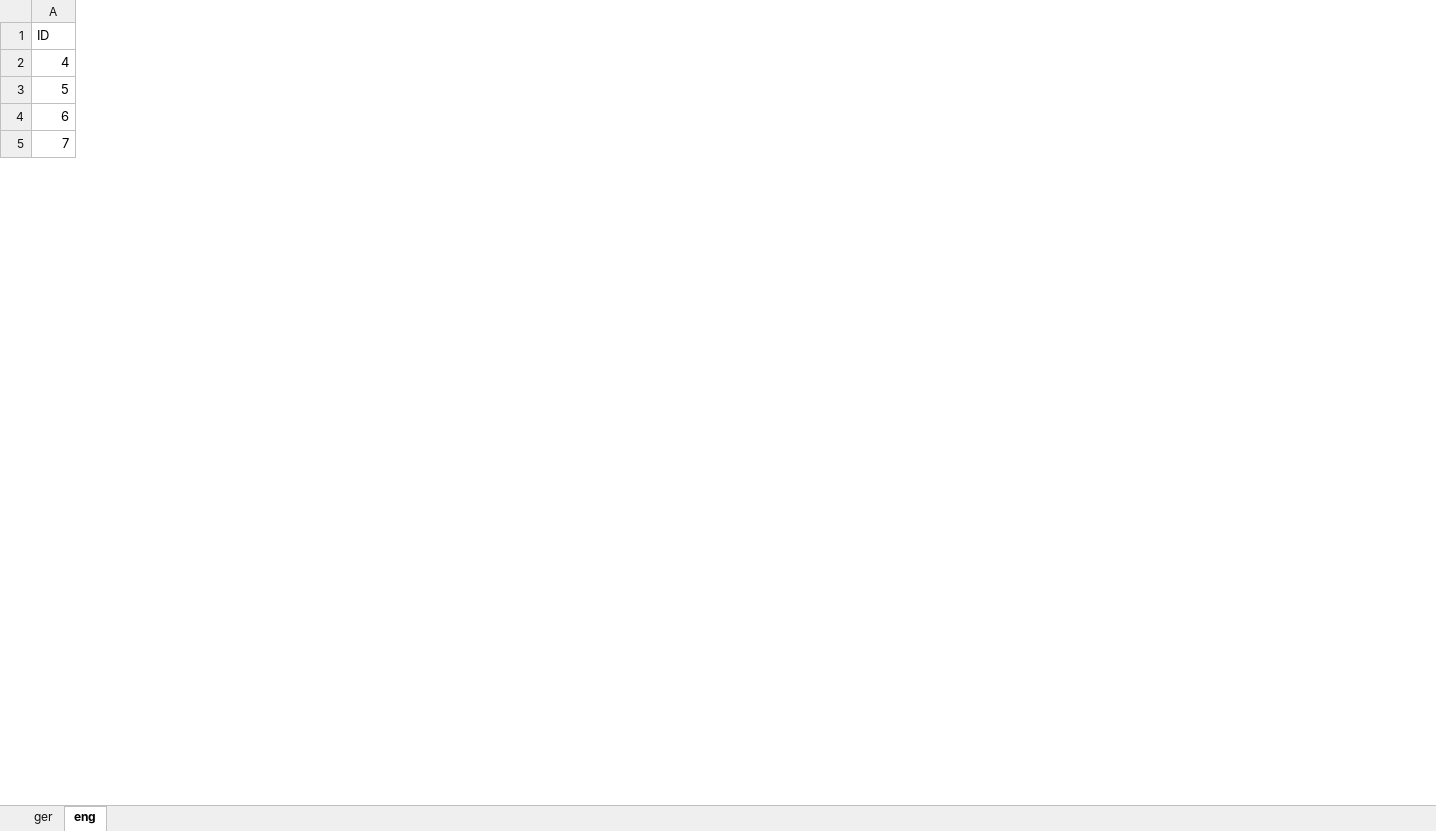
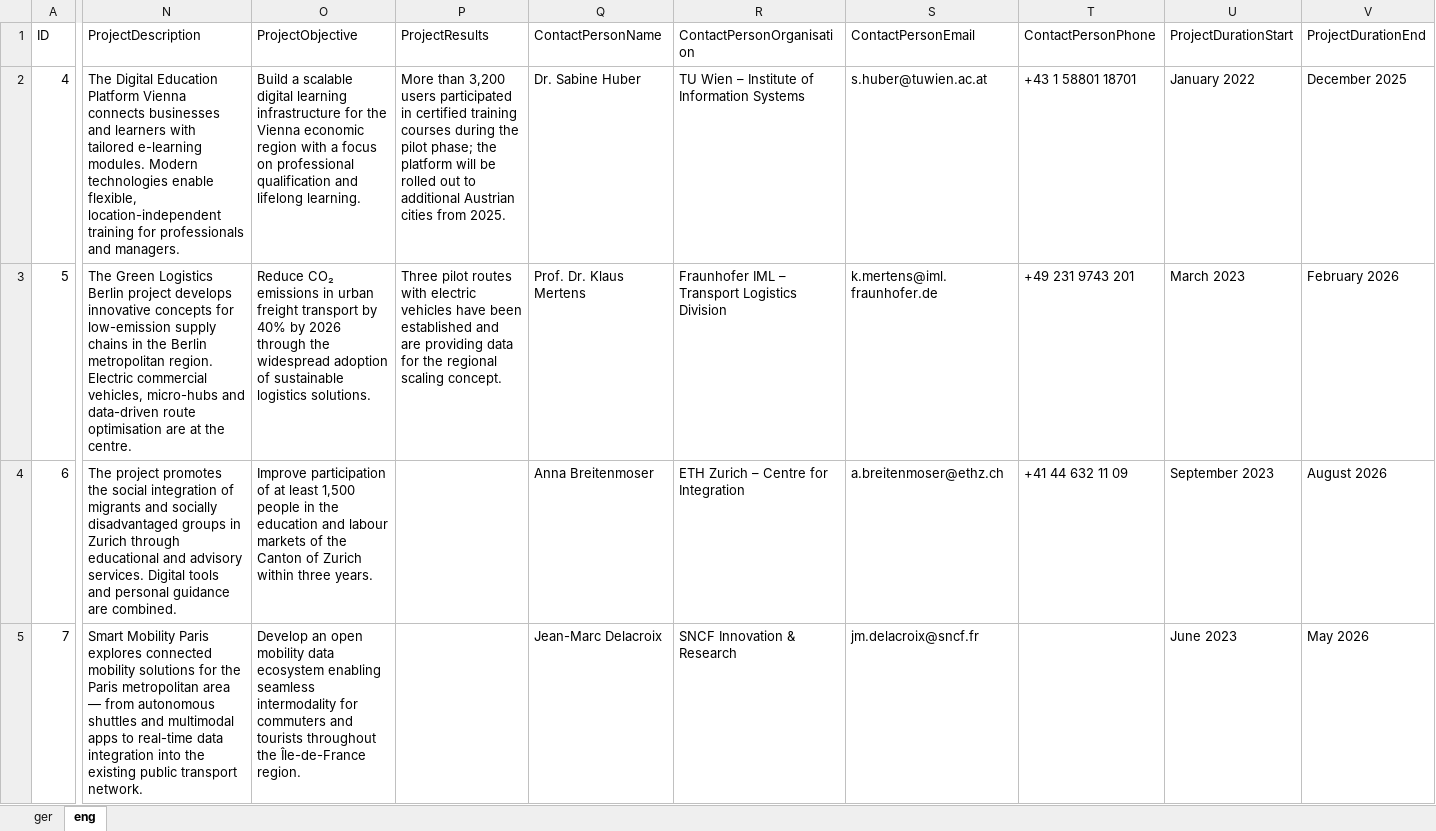
Before and after one commit to rob-pasc/InnoAtlas, an Excel workbook: src/data/InnoAtlasExampleDataSet.xlsx, sheet eng, drawn as a sheet; only a part is shown, gaps mark what is left out; values as stored, in another font and other column widths than the file's, no borders; the diff covers the shown part only; the diff names each change by its address in the sheet, - before the commit and + after, or states it on an @@ line.

Commit message:
Add Footer socials icons and expand ExampleDataSet Excel

```diff
--- a/src/data/InnoAtlasExampleDataSet.xlsx (sheet eng)
+++ b/src/data/InnoAtlasExampleDataSet.xlsx (sheet eng)
+column N (ProjectDescription), rows 2-5: The Digital Education Platform Vienna connects businesses and learners with tailored e-learning modules. Modern technologies enable flexible, location-independent training for professionals and managers. | The Green Logistics Berlin project develops innovative concepts for low-emission supply chains in the Berlin metropolitan region. Electric commercial vehicles, micro-hubs and data-driven route optimisation are at the centre. | The project promotes the social integration of migrants and socially disadvantaged groups in Zurich through educational and advisory services. Digital tools and personal guidance are combined. | Smart Mobility Paris explores connected mobility solutions for the Paris metropolitan area — from autonomous shuttles and multimodal apps to real-time data integration into the existing public transport network.
+column O (ProjectObjective), rows 2-5: Build a scalable digital learning infrastructure for the Vienna economic region with a focus on professional qualification and lifelong learning. | Reduce CO₂ emissions in urban freight transport by 40% by 2026 through the widespread adoption of sustainable logistics solutions. | Improve participation of at least 1,500 people in the education and labour markets of the Canton of Zurich within three years. | Develop an open mobility data ecosystem enabling seamless intermodality for commuters and tourists throughout the Île-de-France region.
+column P (ProjectResults), rows 2-3: More than 3,200 users participated in certified training courses during the pilot phase; the platform will be rolled out to additional Austrian cities from 2025. | Three pilot routes with electric vehicles have been established and are providing data for the regional scaling concept.
+column Q (ContactPersonName), rows 2-5: Dr. Sabine Huber | Prof. Dr. Klaus Mertens | Anna Breitenmoser | Jean-Marc Delacroix
+column R (ContactPersonOrganisation), rows 2-5: TU Wien – Institute of Information Systems | Fraunhofer IML – Transport Logistics Division | ETH Zurich – Centre for Integration | SNCF Innovation & Research
+column S (ContactPersonEmail), rows 2-5: s.huber@tuwien.ac.at | k.mertens@iml.fraunhofer.de | a.breitenmoser@ethz.ch | jm.delacroix@sncf.fr
+column T (ContactPersonPhone), rows 2-4: +43 1 58801 18701 | +49 231 9743 201 | +41 44 632 11 09
+column U (ProjectDurationStart), rows 2-5: January 2022 | March 2023 | September 2023 | June 2023
+column V (ProjectDurationEnd), rows 2-5: December 2025 | February 2026 | August 2026 | May 2026
```
Also changed, not shown: 10 added columns elsewhere in this sheet, sheet ger, 8 other files.
